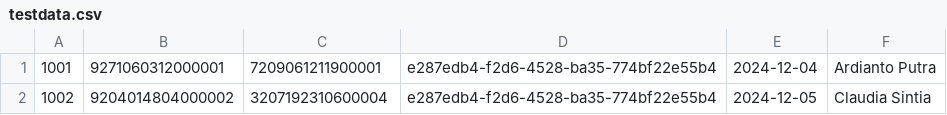
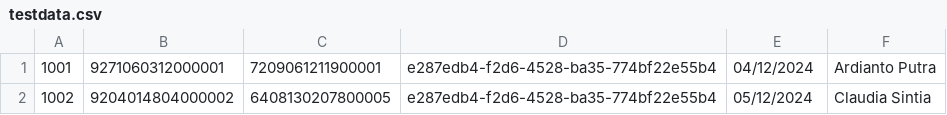
Before and after one commit to sukipri/NATLIB-CL1, a CSV file: DRAFT/testdata.csv, drawn as a sheet.

```diff
--- a/DRAFT/testdata.csv
+++ b/DRAFT/testdata.csv
@@ -1,2 +1,2 @@
-1001;9271060312000001;7209061211900001;e287edb4-f2d6-4528-ba35-774bf22e55b4;2024-12-04;Ardianto Putra
-1002;9204014804000002;3207192310600004;e287edb4-f2d6-4528-ba35-774bf22e55b4;2024-12-05;Claudia Sintia
+1001;9271060312000001;7209061211900001;e287edb4-f2d6-4528-ba35-774bf22e55b4;04/12/2024;Ardianto Putra
+1002;9204014804000002;6408130207800005;e287edb4-f2d6-4528-ba35-774bf22e55b4;05/12/2024;Claudia Sintia
```
Also changed, not shown: 1 other file.
